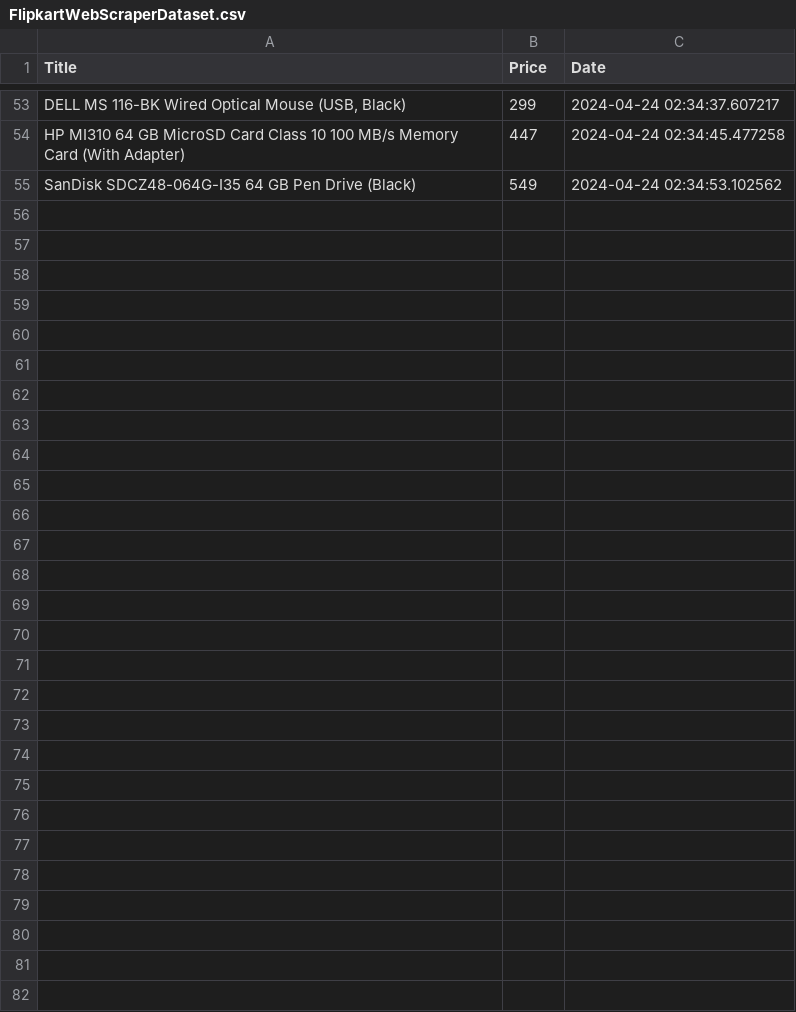
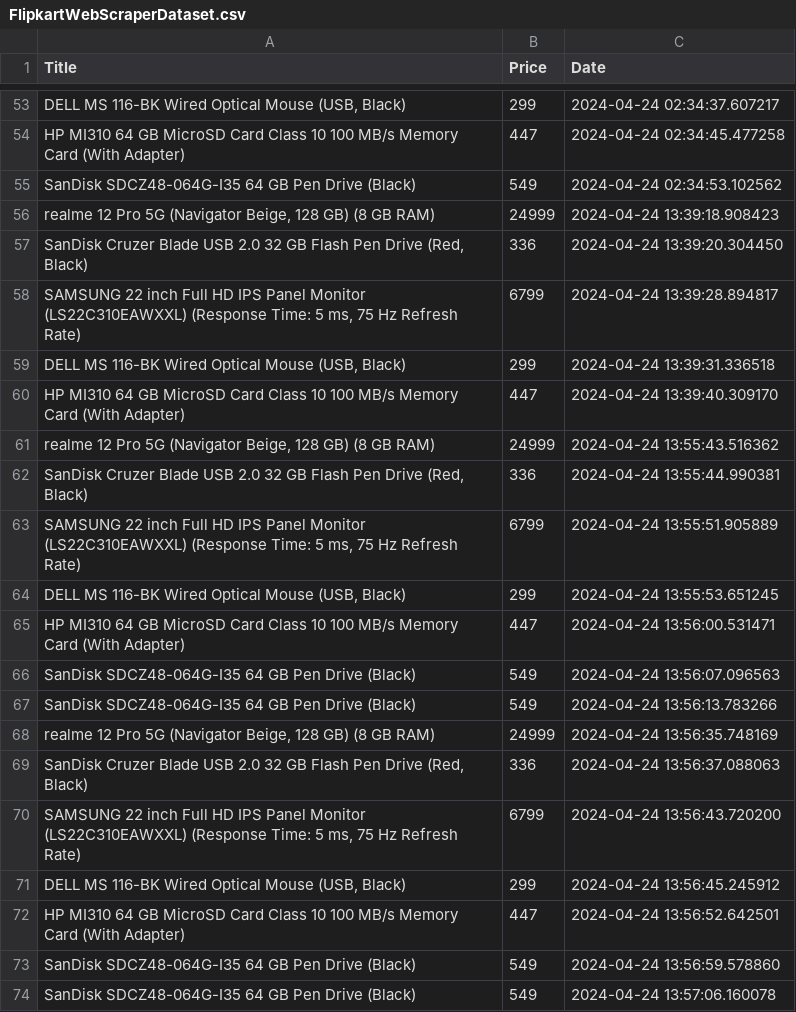
Before and after one commit to SurAyush/Flipkart_PriceTracker, a CSV file: FlipkartWebScraperDataset.csv, drawn as a sheet; only a part is shown, gaps mark what is left out; the diff covers the shown part only.

```diff
--- a/FlipkartWebScraperDataset.csv
+++ b/FlipkartWebScraperDataset.csv
@@ -55 +55,20 @@ HP MI310 64 GB MicroSD Card Class 10 100 MB/s Memory Card (With Adapter),447,202
 SanDisk SDCZ48-064G-I35 64 GB Pen Drive (Black),549,2024-04-24 02:34:53.102562
+"realme 12 Pro 5G (Navigator Beige, 128 GB) (8 GB RAM)",24999,2024-04-24 13:39:18.908423
+"SanDisk Cruzer Blade USB 2.0 32 GB Flash Pen Drive (Red, Black)",336,2024-04-24 13:39:20.304450
+"SAMSUNG 22 inch Full HD IPS Panel Monitor (LS22C310EAWXXL) (Response Time: 5 ms, 75 Hz Refresh Rate)",6799,2024-04-24 13:39:28.894817
+"DELL MS 116-BK Wired Optical Mouse (USB, Black)",299,2024-04-24 13:39:31.336518
+HP MI310 64 GB MicroSD Card Class 10 100 MB/s Memory Card (With Adapter),447,2024-04-24 13:39:40.309170
+"realme 12 Pro 5G (Navigator Beige, 128 GB) (8 GB RAM)",24999,2024-04-24 13:55:43.516362
+"SanDisk Cruzer Blade USB 2.0 32 GB Flash Pen Drive (Red, Black)",336,2024-04-24 13:55:44.990381
+"SAMSUNG 22 inch Full HD IPS Panel Monitor (LS22C310EAWXXL) (Response Time: 5 ms, 75 Hz Refresh Rate)",6799,2024-04-24 13:55:51.905889
+"DELL MS 116-BK Wired Optical Mouse (USB, Black)",299,2024-04-24 13:55:53.651245
+HP MI310 64 GB MicroSD Card Class 10 100 MB/s Memory Card (With Adapter),447,2024-04-24 13:56:00.531471
+SanDisk SDCZ48-064G-I35 64 GB Pen Drive (Black),549,2024-04-24 13:56:07.096563
+SanDisk SDCZ48-064G-I35 64 GB Pen Drive (Black),549,2024-04-24 13:56:13.783266
+"realme 12 Pro 5G (Navigator Beige, 128 GB) (8 GB RAM)",24999,2024-04-24 13:56:35.748169
+"SanDisk Cruzer Blade USB 2.0 32 GB Flash Pen Drive (Red, Black)",336,2024-04-24 13:56:37.088063
+"SAMSUNG 22 inch Full HD IPS Panel Monitor (LS22C310EAWXXL) (Response Time: 5 ms, 75 Hz Refresh Rate)",6799,2024-04-24 13:56:43.720200
+"DELL MS 116-BK Wired Optical Mouse (USB, Black)",299,2024-04-24 13:56:45.245912
+HP MI310 64 GB MicroSD Card Class 10 100 MB/s Memory Card (With Adapter),447,2024-04-24 13:56:52.642501
+SanDisk SDCZ48-064G-I35 64 GB Pen Drive (Black),549,2024-04-24 13:56:59.578860
+SanDisk SDCZ48-064G-I35 64 GB Pen Drive (Black),549,2024-04-24 13:57:06.160078
```
Also changed, not shown: 9 added rows elsewhere in this file, data.csv, 1 other file.
